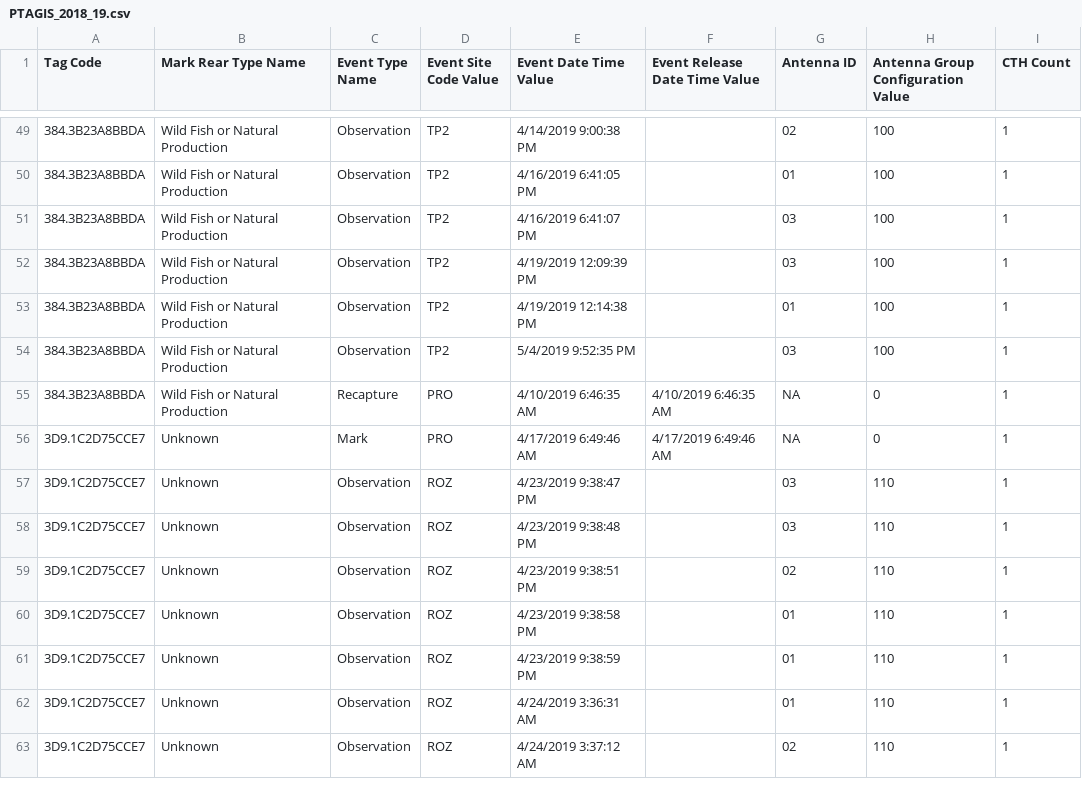
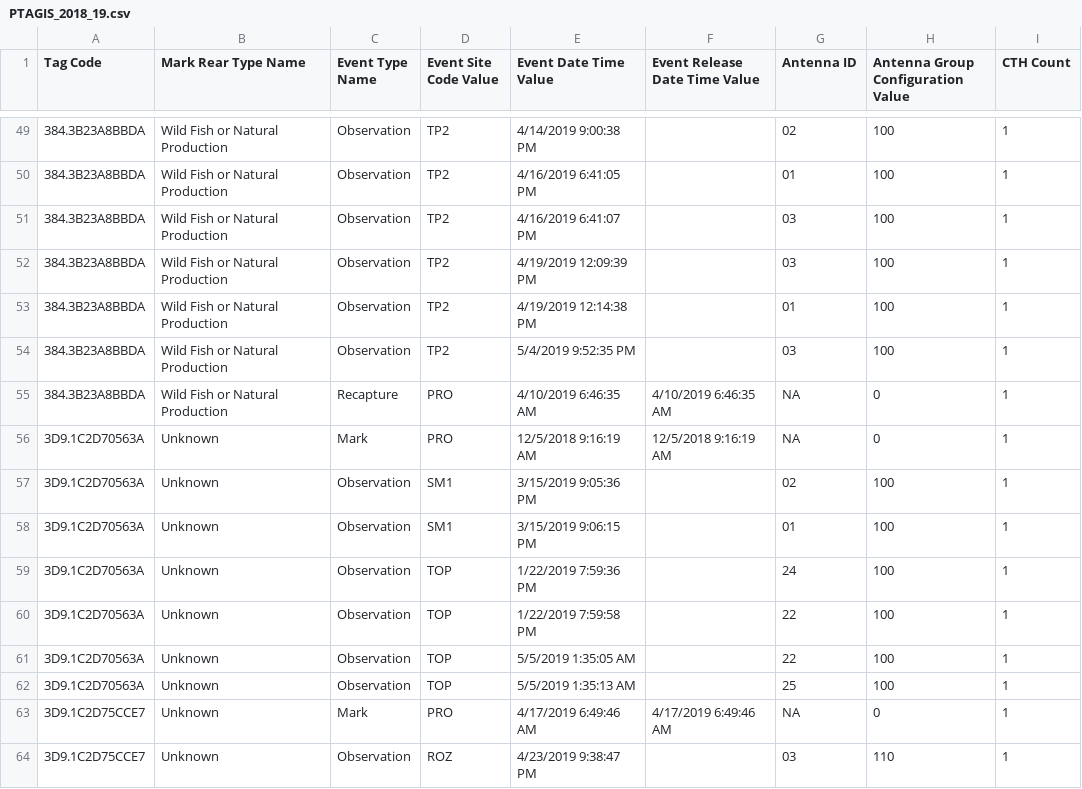
Before and after one commit to KevinSee/DabomYakimaSthd, a CSV file: analysis/data/raw_data/PTAGIS/PTAGIS_2018_19.csv, drawn as a sheet; only a part is shown, gaps mark what is left out; the shorter side is filled out with more unchanged rows.

Commit message:
corrected on tag code that wasn't in PTAGIS after hearing from Yakima Nation. Re-ran PTAGIS query

```diff
--- a/analysis/data/raw_data/PTAGIS/PTAGIS_2018_19.csv
+++ b/analysis/data/raw_data/PTAGIS/PTAGIS_2018_19.csv
@@ -55,2 +55,9 @@
 "384.3B23A8BBDA","Wild Fish or Natural Production","Recapture","PRO","4/10/2019 6:46:35 AM","4/10/2019 6:46:35 AM","NA","0","1"
+"3D9.1C2D70563A","Unknown","Mark","PRO","12/5/2018 9:16:19 AM","12/5/2018 9:16:19 AM","NA","0","1"
+"3D9.1C2D70563A","Unknown","Observation","SM1","3/15/2019 9:05:36 PM","","02","100","1"
+"3D9.1C2D70563A","Unknown","Observation","SM1","3/15/2019 9:06:15 PM","","01","100","1"
+"3D9.1C2D70563A","Unknown","Observation","TOP","1/22/2019 7:59:36 PM","","24","100","1"
+"3D9.1C2D70563A","Unknown","Observation","TOP","1/22/2019 7:59:58 PM","","22","100","1"
+"3D9.1C2D70563A","Unknown","Observation","TOP","5/5/2019 1:35:05 AM","","22","100","1"
+"3D9.1C2D70563A","Unknown","Observation","TOP","5/5/2019 1:35:13 AM","","25","100","1"
 "3D9.1C2D75CCE7","Unknown","Mark","PRO","4/17/2019 6:49:46 AM","4/17/2019 6:49:46 AM","NA","0","1"
```
Also changed, not shown: 3 other files.
